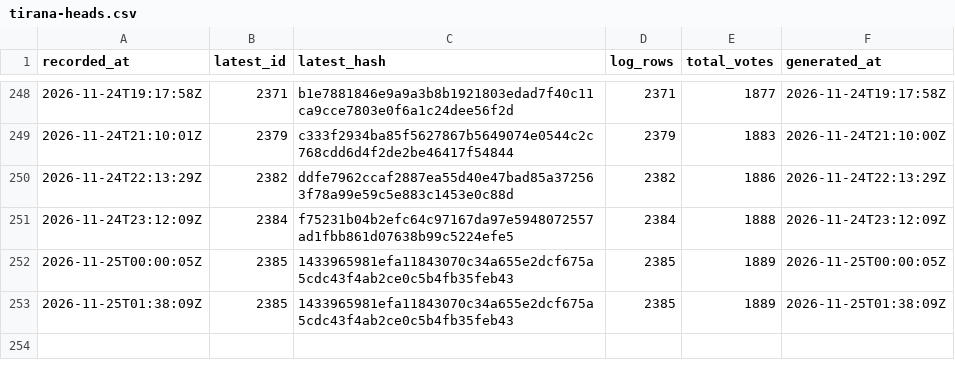
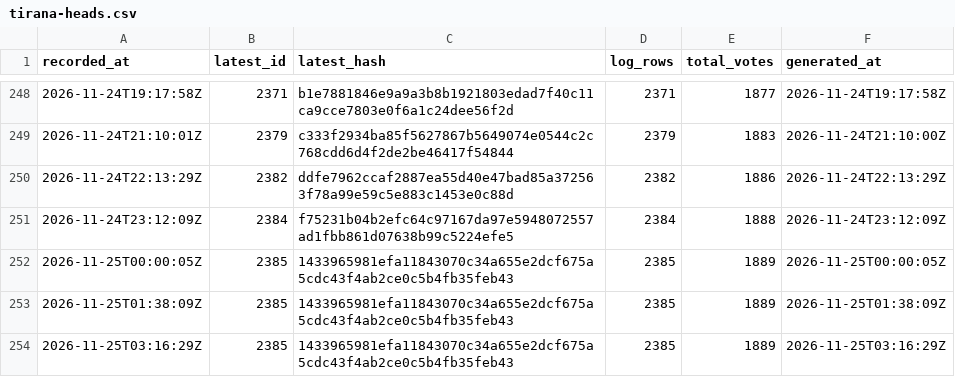
Before and after one commit to listastudentore-afk/lista-studentore-audit, a CSV file: tirana-heads.csv, drawn as a sheet; only a part is shown, gaps mark what is left out; the diff names each change by its address in the sheet, - before the commit and + after, or states it on an @@ line.

```diff
--- a/tirana-heads.csv
+++ b/tirana-heads.csv
+row 254: 2026-11-25T03:16:29Z | 2385 | 1433965981efa11843070c34a655e2dcf675a5cdc43f4ab2ce0c5b4fb35feb43 | 2385 | 1889 | 2026-11-25T03:16:29Z
```
Also changed, not shown: heads.csv, 1 other file.
